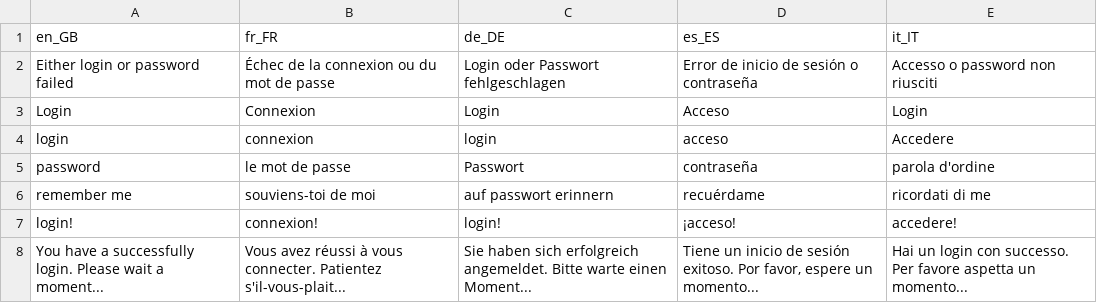
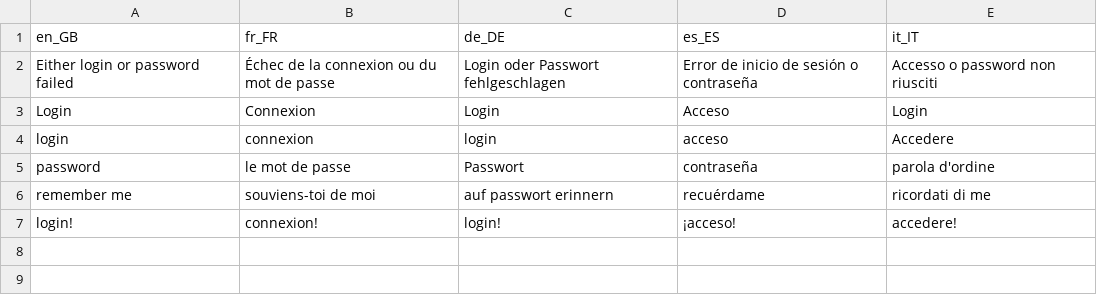
Before and after one commit to igor1999/GI, a CSV file: GI/Component/Authentication/Login/Dialog/I18n/source/glossary.csv, drawn as a sheet; the diff names each change by its address in the sheet, - before the commit and + after, or states it on an @@ line.

Commit message:
component login

```diff
--- a/GI/Component/Authentication/Login/Dialog/I18n/source/glossary.csv
+++ b/GI/Component/Authentication/Login/Dialog/I18n/source/glossary.csv
-row 8: You have a successfully login. Please wait a moment... | Vous avez réussi à vous connecter. Patientez s'il-vous-plait... | Sie haben sich erfolgreich angemeldet. Bitte warte einen Moment... | Tiene un inicio de sesión exitoso. Por favor, espere un momento... | Hai un login con successo. Per favore aspetta un momento...
```
